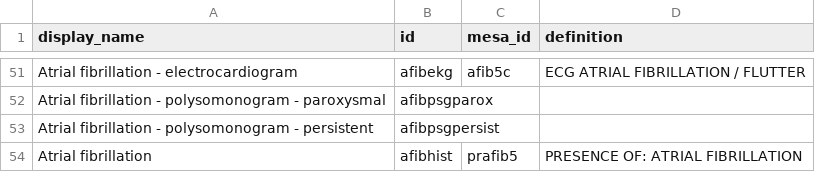
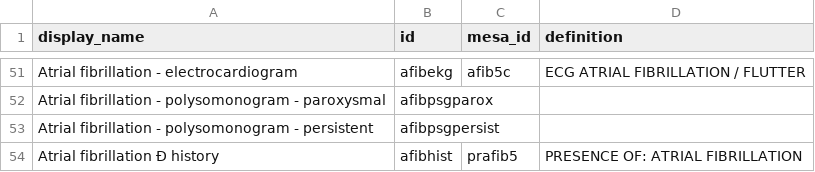
Before and after one commit to licongcui/nsrr-cross-cohort-mapping, a CSV file: mesa-mapping-ats.csv, drawn as a sheet; only a part is shown, gaps mark what is left out.

Commit message:
change the 'Atrial fibrillation' label to 'Atrial fibrillation – history'

```diff
--- a/mesa-mapping-ats.csv
+++ b/mesa-mapping-ats.csv
@@ -53,2 +53,2 @@ Atrial fibrillation - polysomonogram - paroxysmal,afibpsgparox,,
 Atrial fibrillation - polysomonogram - persistent,afibpsgpersist,,
-Atrial fibrillation,afibhist,prafib5,PRESENCE OF: ATRIAL FIBRILLATION
+Atrial fibrillation Ð history,afibhist,prafib5,PRESENCE OF: ATRIAL FIBRILLATION
```
Also changed, not shown: mros-mapping-ats.csv, shhs-mapping-ats.csv.
